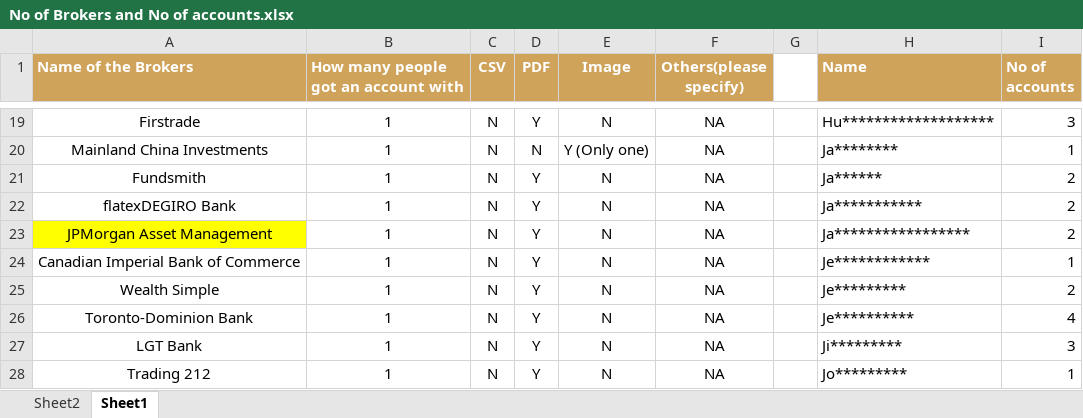
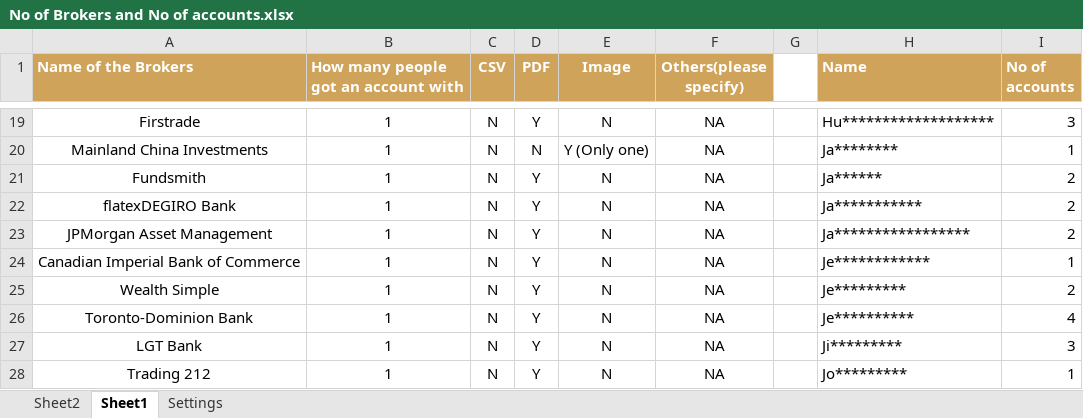
Before and after one commit to KateZhang-cigp/PAD_Automation, an Excel workbook: No of Brokers and No of accounts.xlsx, sheet Sheet1, drawn as a sheet; only a part is shown, gaps mark what is left out; values as stored, in another font and other column widths than the file's, no borders; conditional formats and table styles not drawn; the diff names each change by its address in the sheet, - before the commit and + after, or states it on an @@ line.

```diff
--- a/No of Brokers and No of accounts.xlsx (sheet Sheet1)
+++ b/No of Brokers and No of accounts.xlsx (sheet Sheet1)
+sheet tab: Settings
-A23 fill: #FFFF00
+A23 fill: none
```
Also changed, not shown: 2026 PAD statements submission tracker.xlsx, HSBC_Files/HSBC_trades.xlsx, 15 other files.
